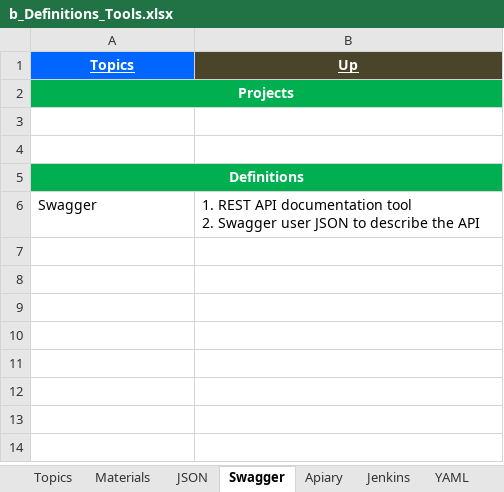
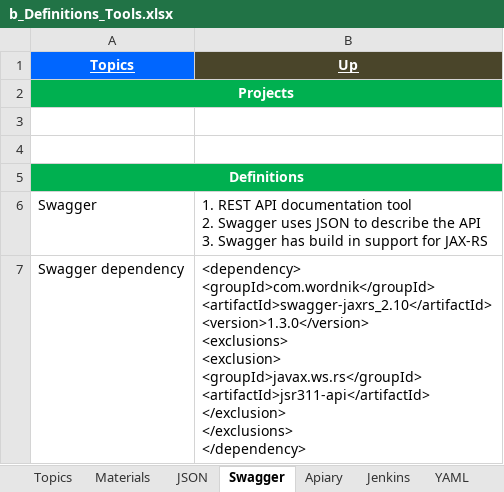
Before and after one commit to GDivya111/images, an Excel workbook: Definitions/b_Definitions_Tools.xlsx, sheet Swagger, drawn as a sheet; values as stored, in another font and other column widths than the file's, no borders; ↵ is a line break in a cell; the diff names each change by its address in the sheet, - before the commit and + after, or states it on an @@ line.

```diff
--- a/Definitions/b_Definitions_Tools.xlsx (sheet Swagger)
+++ b/Definitions/b_Definitions_Tools.xlsx (sheet Swagger)
-B6 (Up): …2. Swagger user JSON to describe the API
+B6 (Up): …2. Swagger uses JSON to describe the API ↵ 3. Swagger has build in support for JAX-RS
+row 7: Swagger dependency | <dependency> ↵ <groupId>com.wordnik</groupId> ↵ <artifactId>swagger-jaxrs_2.10</artifactId> ↵ <version>1.3.0</version> ↵ <exclusions> ↵ <exclusion> ↵ <groupId>javax.ws.rs</groupId> ↵ <artifactId>jsr311-api</artifactId> ↵ </exclusion> ↵ </exclusions> ↵ </dependency>
```
Also changed, not shown: sheet Topics, Definitions/1_Grand_Definitions.xlsx, Definitions/9_Definitions_Web_Services.xlsx, 2 other files.
